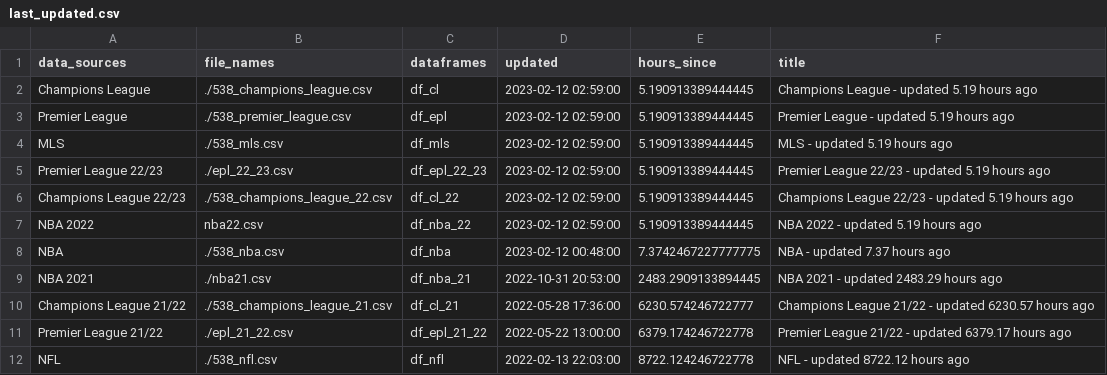
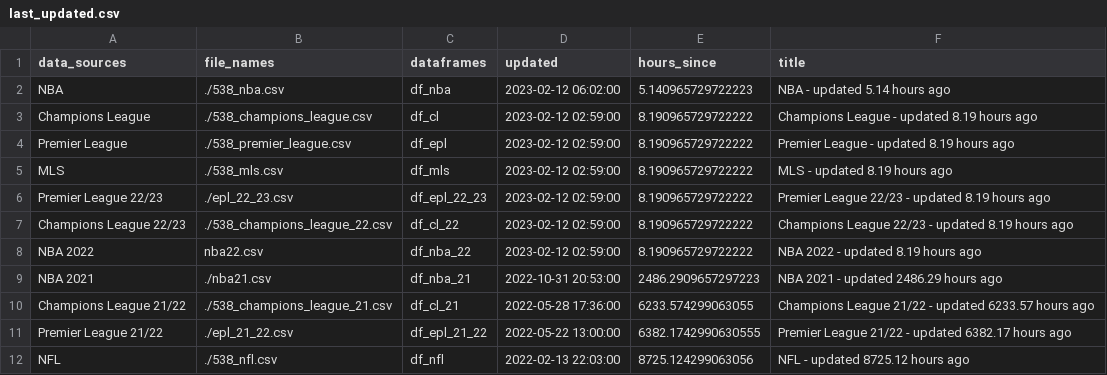
Before and after one commit to aaroncolesmith/538_viz, a CSV file: last_updated.csv, drawn as a sheet.

```diff
--- a/last_updated.csv
+++ b/last_updated.csv
@@ -1,12 +1,12 @@
 data_sources,file_names,dataframes,updated,hours_since,title
-Champions League,./538_champions_league.csv,df_cl,2023-02-12 02:59:00,5.190913389444445,Champions League - updated 5.19 hours ago
-Premier League,./538_premier_league.csv,df_epl,2023-02-12 02:59:00,5.190913389444445,Premier League - updated 5.19 hours ago
-MLS,./538_mls.csv,df_mls,2023-02-12 02:59:00,5.190913389444445,MLS - updated 5.19 hours ago
-Premier League 22/23,./epl_22_23.csv,df_epl_22_23,2023-02-12 02:59:00,5.190913389444445,Premier League 22/23 - updated 5.19 hours ago
-Champions League 22/23,./538_champions_league_22.csv,df_cl_22,2023-02-12 02:59:00,5.190913389444445,Champions League 22/23 - updated 5.19 hours ago
-NBA 2022,nba22.csv,df_nba_22,2023-02-12 02:59:00,5.190913389444445,NBA 2022 - updated 5.19 hours ago
-NBA,./538_nba.csv,df_nba,2023-02-12 00:48:00,7.3742467227777775,NBA - updated 7.37 hours ago
-NBA 2021,./nba21.csv,df_nba_21,2022-10-31 20:53:00,2483.2909133894445,NBA 2021 - updated 2483.29 hours ago
-Champions League 21/22,./538_champions_league_21.csv,df_cl_21,2022-05-28 17:36:00,6230.574246722777,Champions League 21/22 - updated 6230.57 hours ago
-Premier League 21/22,./epl_21_22.csv,df_epl_21_22,2022-05-22 13:00:00,6379.174246722778,Premier League 21/22 - updated 6379.17 hours ago
-NFL,./538_nfl.csv,df_nfl,2022-02-13 22:03:00,8722.124246722778,NFL - updated 8722.12 hours ago
+NBA,./538_nba.csv,df_nba,2023-02-12 06:02:00,5.140965729722223,NBA - updated 5.14 hours ago
+Champions League,./538_champions_league.csv,df_cl,2023-02-12 02:59:00,8.190965729722222,Champions League - updated 8.19 hours ago
+Premier League,./538_premier_league.csv,df_epl,2023-02-12 02:59:00,8.190965729722222,Premier League - updated 8.19 hours ago
+MLS,./538_mls.csv,df_mls,2023-02-12 02:59:00,8.190965729722222,MLS - updated 8.19 hours ago
+Premier League 22/23,./epl_22_23.csv,df_epl_22_23,2023-02-12 02:59:00,8.190965729722222,Premier League 22/23 - updated 8.19 hours ago
+Champions League 22/23,./538_champions_league_22.csv,df_cl_22,2023-02-12 02:59:00,8.190965729722222,Champions League 22/23 - updated 8.19 hours ago
+NBA 2022,nba22.csv,df_nba_22,2023-02-12 02:59:00,8.190965729722222,NBA 2022 - updated 8.19 hours ago
+NBA 2021,./nba21.csv,df_nba_21,2022-10-31 20:53:00,2486.2909657297223,NBA 2021 - updated 2486.29 hours ago
+Champions League 21/22,./538_champions_league_21.csv,df_cl_21,2022-05-28 17:36:00,6233.574299063055,Champions League 21/22 - updated 6233.57 hours ago
+Premier League 21/22,./epl_21_22.csv,df_epl_21_22,2022-05-22 13:00:00,6382.1742990630555,Premier League 21/22 - updated 6382.17 hours ago
+NFL,./538_nfl.csv,df_nfl,2022-02-13 22:03:00,8725.124299063056,NFL - updated 8725.12 hours ago
```
Also changed, not shown: 3 other files.
